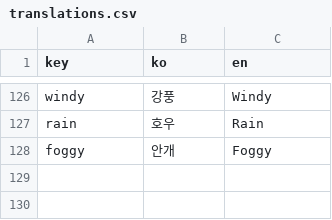
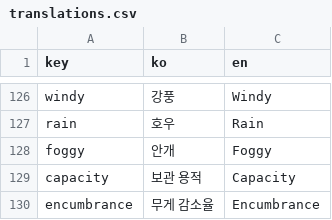
Before and after one commit to k0kk0r0/projectZBstats, a CSV file: translations.csv, drawn as a sheet; only a part is shown, gaps mark what is left out.

```diff
--- a/translations.csv
+++ b/translations.csv
@@ -128 +128,3 @@ rain,호우,Rain
 foggy,안개,Foggy
+capacity,보관 용적,Capacity
+encumbrance,무게 감소율,Encumbrance
```
Also changed, not shown: Data/mapDatas.csv, Data/miscs.csv, 18 other files.
